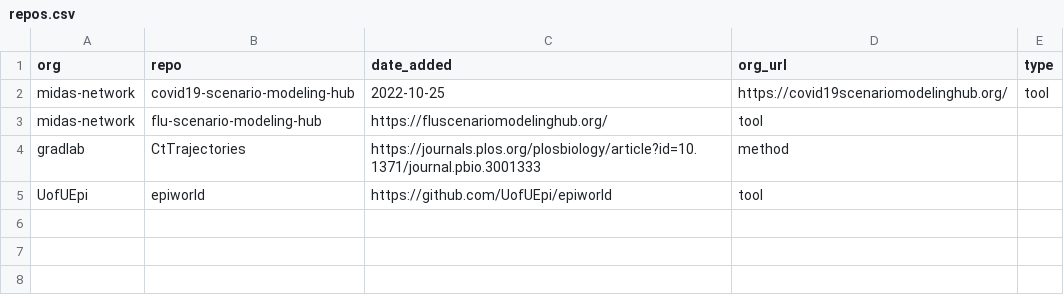
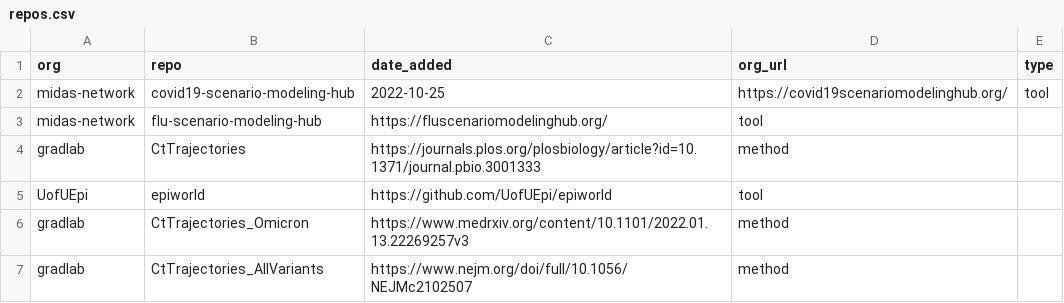
Before and after one commit to UofUEpiBio/SHEPheRD, a CSV file: repos.csv, drawn as a sheet; the diff names each change by its address in the sheet, - before the commit and + after, or states it on an @@ line.

Commit message:
Update repos.csv

```diff
--- a/repos.csv
+++ b/repos.csv
+row 6: gradlab | CtTrajectories_Omicron | https://www.medrxiv.org/content/10.1101/2022.01.13.22269257v3 | method
+row 7: gradlab | CtTrajectories_AllVariants | https://www.nejm.org/doi/full/10.1056/NEJMc2102507 | method
```
